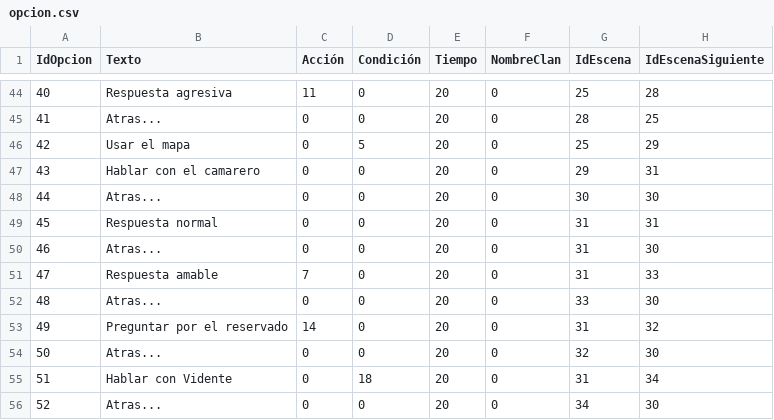
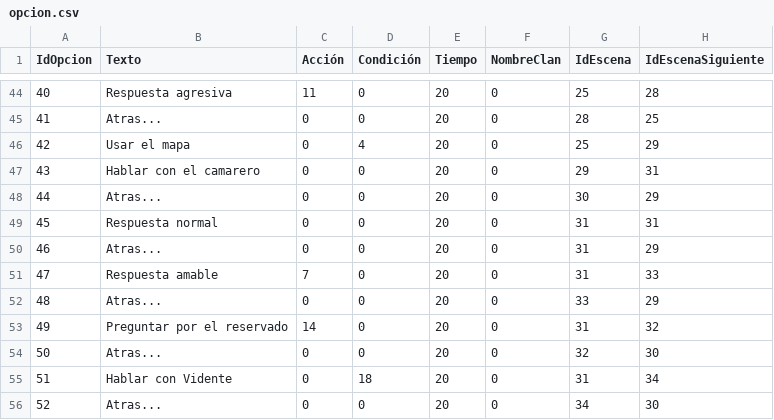
Before and after one commit to GonMascarada/LaMascarada, a CSV file: build/classes/Ficheros/opcion.csv, drawn as a sheet; only a part is shown, gaps mark what is left out.

```diff
--- a/build/classes/Ficheros/opcion.csv
+++ b/build/classes/Ficheros/opcion.csv
@@ -45,9 +45,9 @@
 41;Atras...;0;0;20;0;28;25
-42;Usar el mapa;0;5;20;0;25;29
+42;Usar el mapa;0;4;20;0;25;29
 43;Hablar con el camarero;0;0;20;0;29;31
-44;Atras...;0;0;20;0;30;30
+44;Atras...;0;0;20;0;30;29
 45;Respuesta normal;0;0;20;0;31;31
-46;Atras...;0;0;20;0;31;30
+46;Atras...;0;0;20;0;31;29
 47;Respuesta amable;7;0;20;0;31;33
-48;Atras...;0;0;20;0;33;30
+48;Atras...;0;0;20;0;33;29
 49;Preguntar por el reservado;14;0;20;0;31;32
```
Also changed, not shown: src/Ficheros/opcion.csv, 3 other files.
